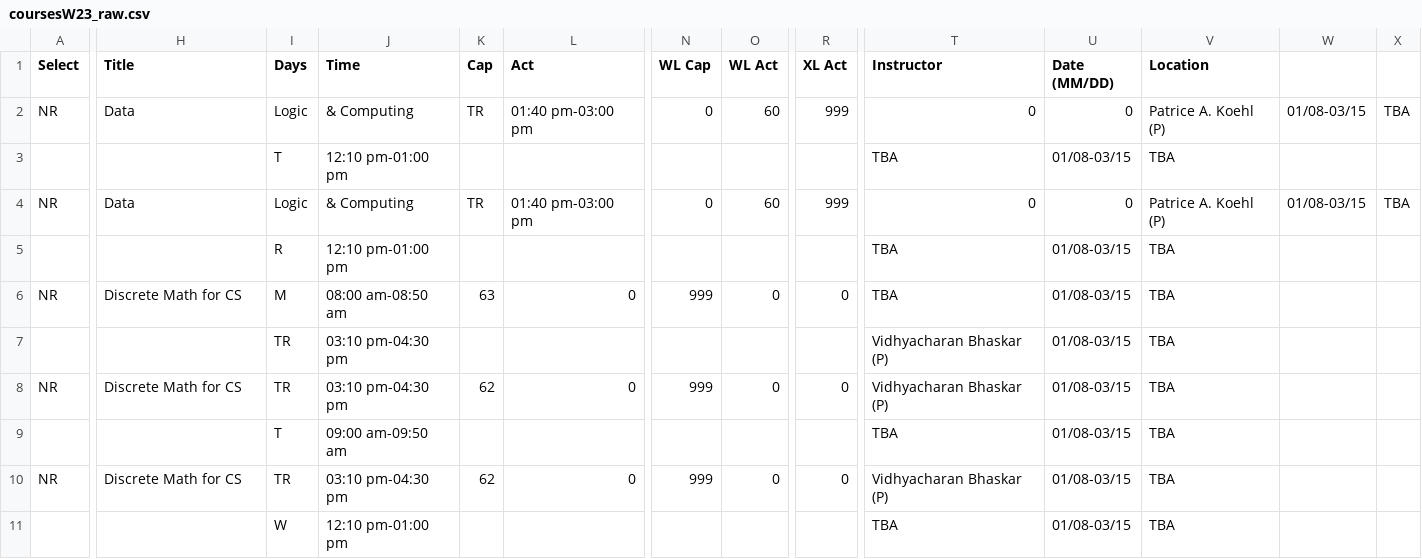
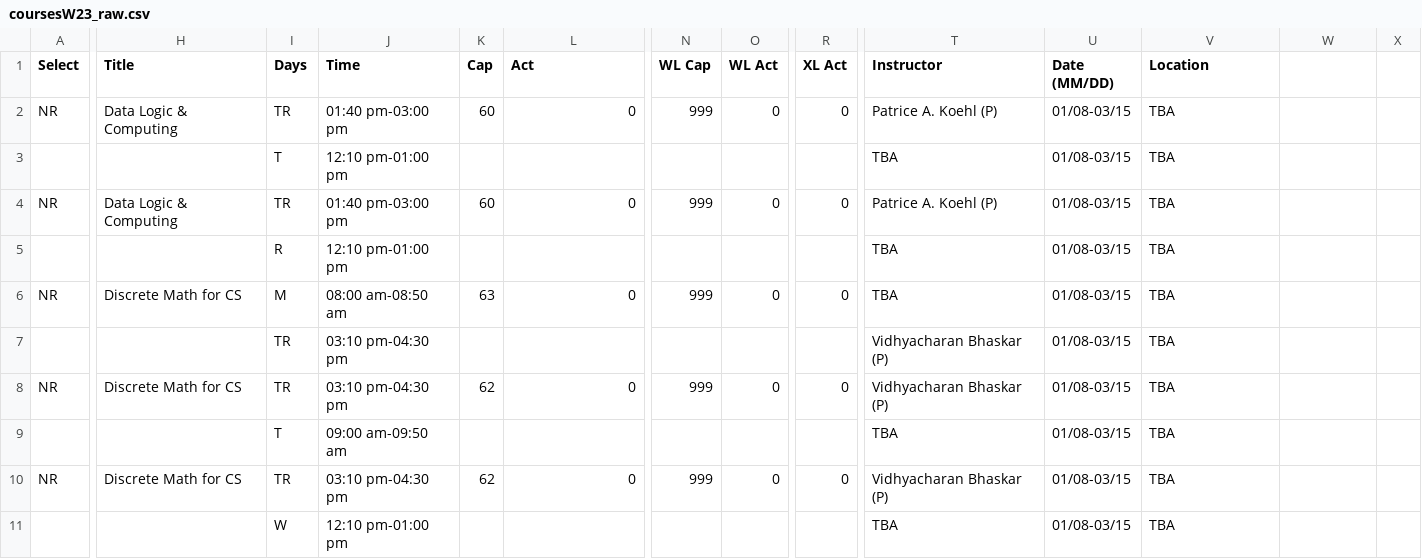
Before and after one commit to adityaseth8/FinalSchedulingTool, a CSV file: coursesW23_raw.csv, drawn as a sheet; only a part is shown, gaps mark what is left out; the diff names each change by its address in the sheet, - before the commit and + after, or states it on an @@ line.

Commit message:
filtered data down for scheduling algorithm

```diff
--- a/coursesW23_raw.csv
+++ b/coursesW23_raw.csv
-H2 (Title): Data
+H2 (Title): Data Logic & Computing
-I2 (Days): Logic
+I2 (Days): TR
-J2 (Time): & Computing
+J2 (Time): 01:40 pm-03:00 pm
-K2 (Cap): TR
+K2 (Cap): 60
-L2 (Act): 01:40 pm-03:00 pm
+L2 (Act): 0
-N2 (WL Cap): 0
+N2 (WL Cap): 999
-O2 (WL Act): 60
+O2 (WL Act): 0
-R2 (XL Act): 999
+R2 (XL Act): 0
-T2 (Instructor): 0
+T2 (Instructor): Patrice A. Koehl (P)
-U2 (Date (MM/DD)): 0
+U2 (Date (MM/DD)): 01/08-03/15
-V2 (Location): Patrice A. Koehl (P)
+V2 (Location): TBA
-W2: 01/08-03/15
+W2: (empty)
-X2: TBA
+X2: (empty)
-H4 (Title): Data
+H4 (Title): Data Logic & Computing
-I4 (Days): Logic
+I4 (Days): TR
-J4 (Time): & Computing
+J4 (Time): 01:40 pm-03:00 pm
-K4 (Cap): TR
+K4 (Cap): 60
-L4 (Act): 01:40 pm-03:00 pm
+L4 (Act): 0
-N4 (WL Cap): 0
+N4 (WL Cap): 999
-O4 (WL Act): 60
+O4 (WL Act): 0
-R4 (XL Act): 999
+R4 (XL Act): 0
-T4 (Instructor): 0
+T4 (Instructor): Patrice A. Koehl (P)
-U4 (Date (MM/DD)): 0
+U4 (Date (MM/DD)): 01/08-03/15
-V4 (Location): Patrice A. Koehl (P)
+V4 (Location): TBA
-W4: 01/08-03/15
+W4: (empty)
-X4: TBA
+X4: (empty)
```
Also changed, not shown: 2 other files.
